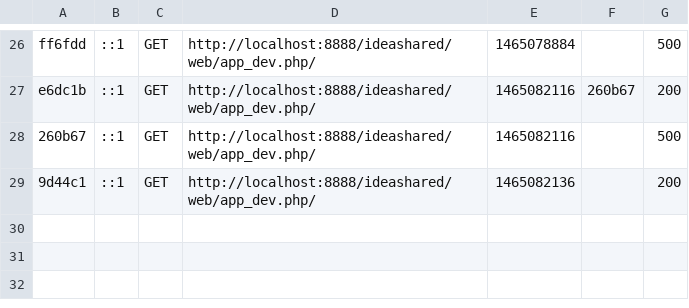
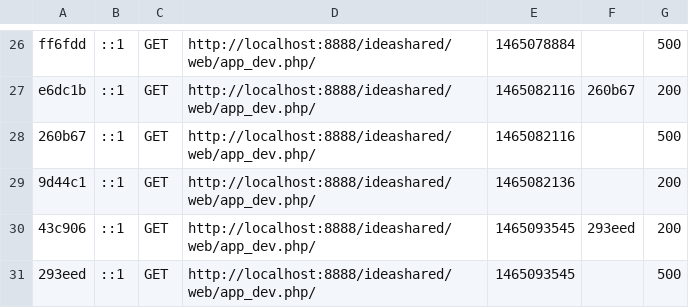
Before and after one commit to rafaelp38/ideas, a CSV file: app/cache/dev/profiler/index.csv, drawn as a sheet; only a part is shown, gaps mark what is left out.

```diff
--- a/app/cache/dev/profiler/index.csv
+++ b/app/cache/dev/profiler/index.csv
@@ -29 +29,3 @@ e6dc1b,::1,GET,http://localhost:8888/ideashared/web/app_dev.php/,1465082116,260b
 9d44c1,::1,GET,http://localhost:8888/ideashared/web/app_dev.php/,1465082136,,200
+43c906,::1,GET,http://localhost:8888/ideashared/web/app_dev.php/,1465093545,293eed,200
+293eed,::1,GET,http://localhost:8888/ideashared/web/app_dev.php/,1465093545,,500
```
Also changed, not shown: 48 other files.
